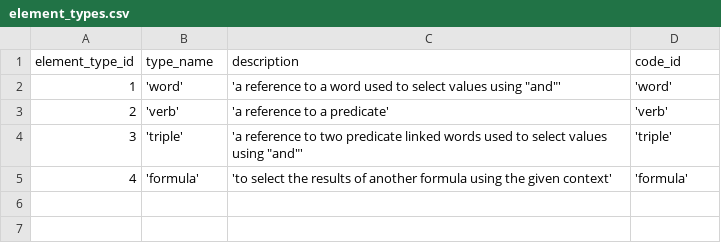
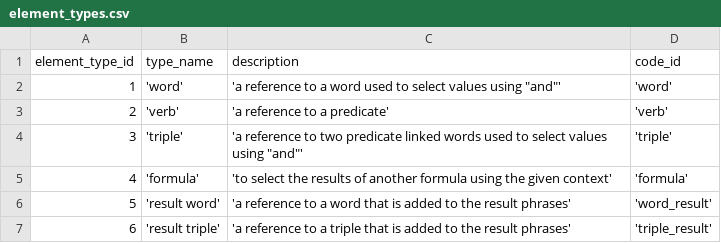
Before and after one commit to zukunft/zukunft.com, a CSV file: src/main/resources/db_code_links/element_types.csv, drawn as a sheet.

Commit message:
use list save to update elements in the database as part of fix #232

```diff
--- a/src/main/resources/db_code_links/element_types.csv
+++ b/src/main/resources/db_code_links/element_types.csv
@@ -5 +5,3 @@ element_type_id, type_name, description, code_id
 4, 'formula', 'to select the results of another formula using the given context', 'formula'
+5, 'result word', 'a reference to a word that is added to the result phrases', 'word_result'
+6, 'result triple', 'a reference to a triple that is added to the result phrases', 'triple_result'
```
Also changed, not shown: 24 other files.
